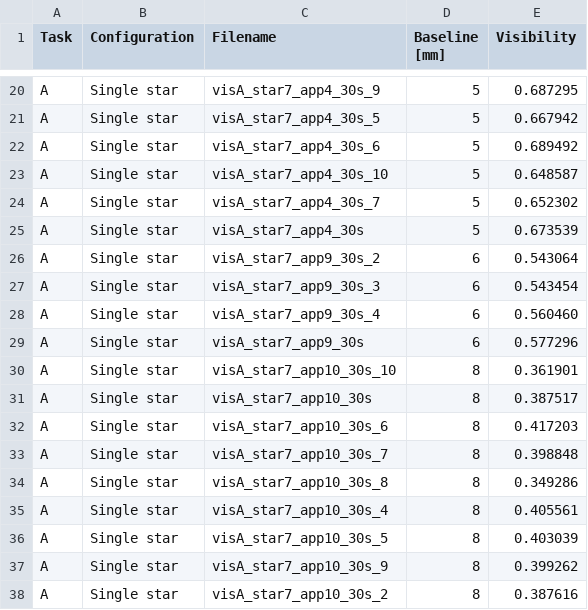
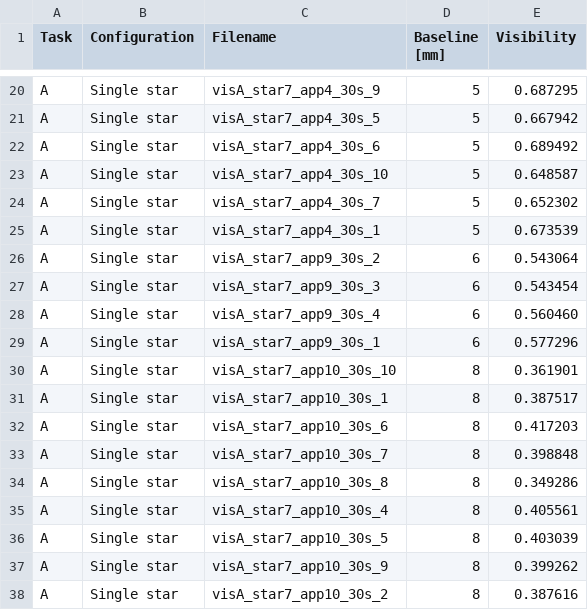
Before and after one commit to Catherine-Lambe/Observational_Instrumental_Lab_WS2627_LMU_Munich, a CSV file: Exp2_interferometry/measured_visibility_coordinates.csv, drawn as a sheet; only a part is shown, gaps mark what is left out; the diff covers the shown part only.

```diff
--- a/Exp2_interferometry/measured_visibility_coordinates.csv
+++ b/Exp2_interferometry/measured_visibility_coordinates.csv
@@ -24,3 +24,3 @@ A,Single star,visA_star7_app4_30s_10,5,0.648587
 A,Single star,visA_star7_app4_30s_7,5,0.652302
-A,Single star,visA_star7_app4_30s,5,0.673539
+A,Single star,visA_star7_app4_30s_1,5,0.673539
 A,Single star,visA_star7_app9_30s_2,6,0.543064
@@ -28,5 +28,5 @@ A,Single star,visA_star7_app9_30s_3,6,0.543454
 A,Single star,visA_star7_app9_30s_4,6,0.560460
-A,Single star,visA_star7_app9_30s,6,0.577296
+A,Single star,visA_star7_app9_30s_1,6,0.577296
 A,Single star,visA_star7_app10_30s_10,8,0.361901
-A,Single star,visA_star7_app10_30s,8,0.387517
+A,Single star,visA_star7_app10_30s_1,8,0.387517
 A,Single star,visA_star7_app10_30s_6,8,0.417203
```
Also changed, not shown: 3 added rows, 3 removed rows and 1 edited cell elsewhere in this file, 2 other files.
